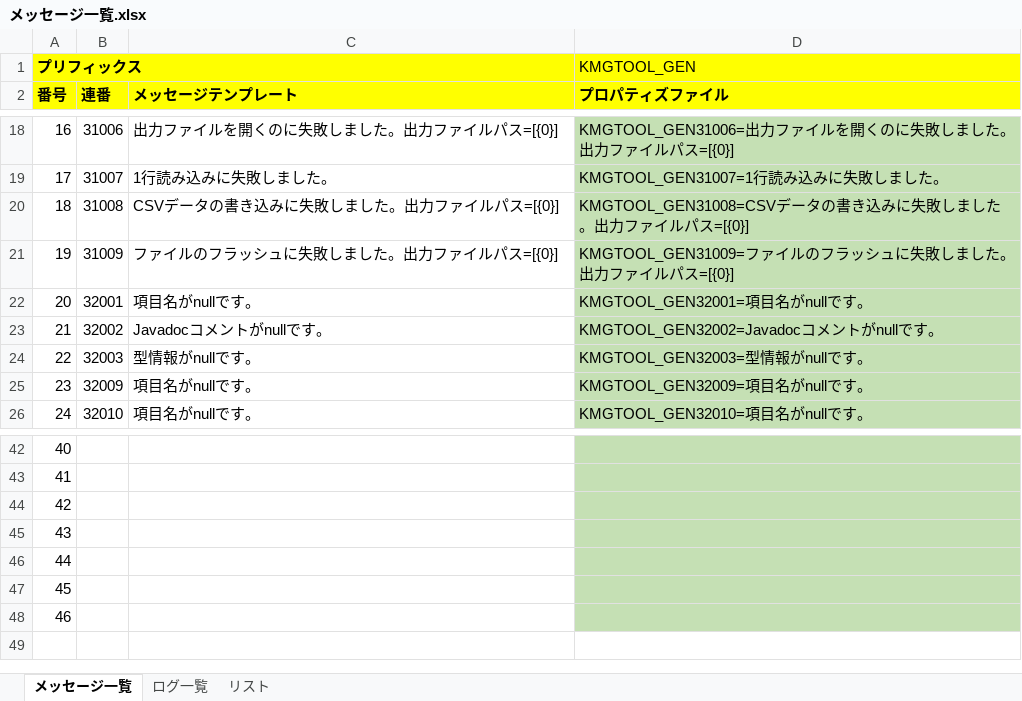
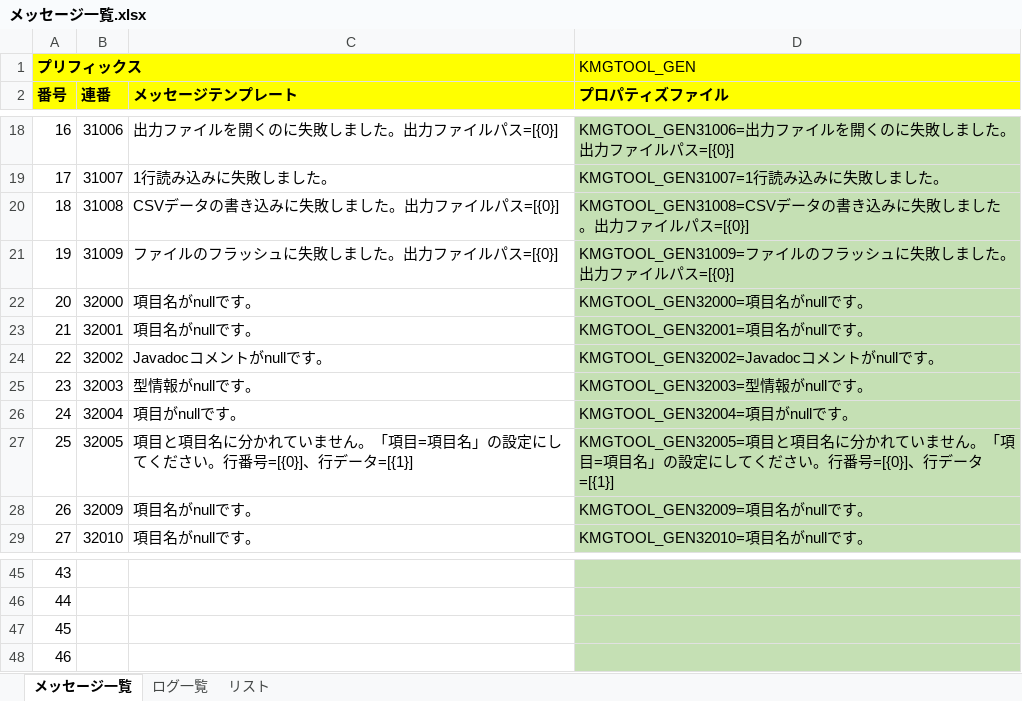
Before and after one commit to KenichiroArai/kmg-tool-base, an Excel workbook: doc/メッセージ一覧.xlsx, sheet メッセージ一覧, drawn as a sheet; only a part is shown, gaps mark what is left out; values as stored, in another font and other column widths than the file's, no borders; charts and pictures not drawn; removed rows and columns are numbered as before the commit, all else as after; the diff names each change by its address in the sheet, - before the commit and + after, or states it on an @@ line.

```diff
--- a/doc/メッセージ一覧.xlsx (sheet メッセージ一覧)
+++ b/doc/メッセージ一覧.xlsx (sheet メッセージ一覧)
+row 22: 20 | 32000 | 項目名がnullです。 | KMGTOOL_GEN32000=項目名がnullです。
@@ column A (番号) renumbered between rows 23 and 48 @@
+row 26: 24 | 32004 | 項目がnullです。 | KMGTOOL_GEN32004=項目がnullです。
+row 27: 25 | 32005 | 項目と項目名に分かれていません。「項目=項目名」の設定にしてください。行番号=[{0}]、行データ=[{1}] | KMGTOOL_GEN32005=項目と項目名に分かれていません。「項目=項目名」の設定にしてください。行番号=[{0}]、行データ=[{1}]
-row 46: 44
-row 47: 45
-row 48: 46
```
Also changed, not shown: formulas that keep their value, 5 other files.
